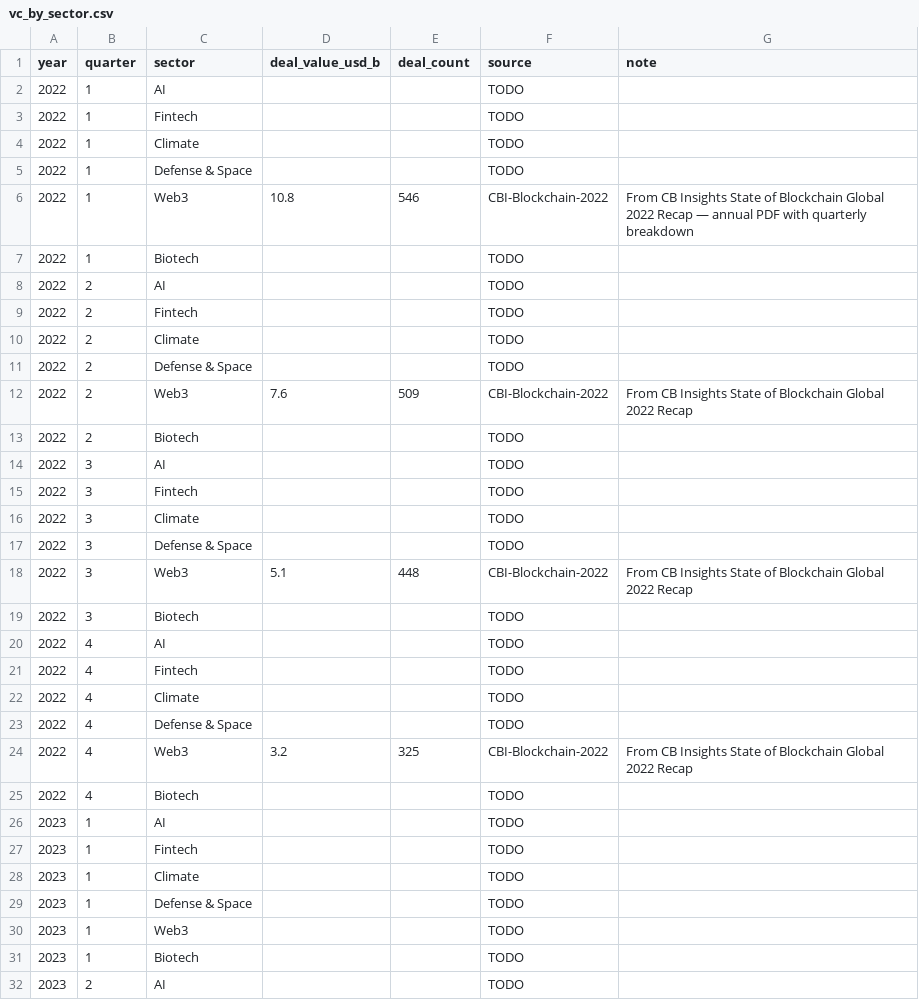
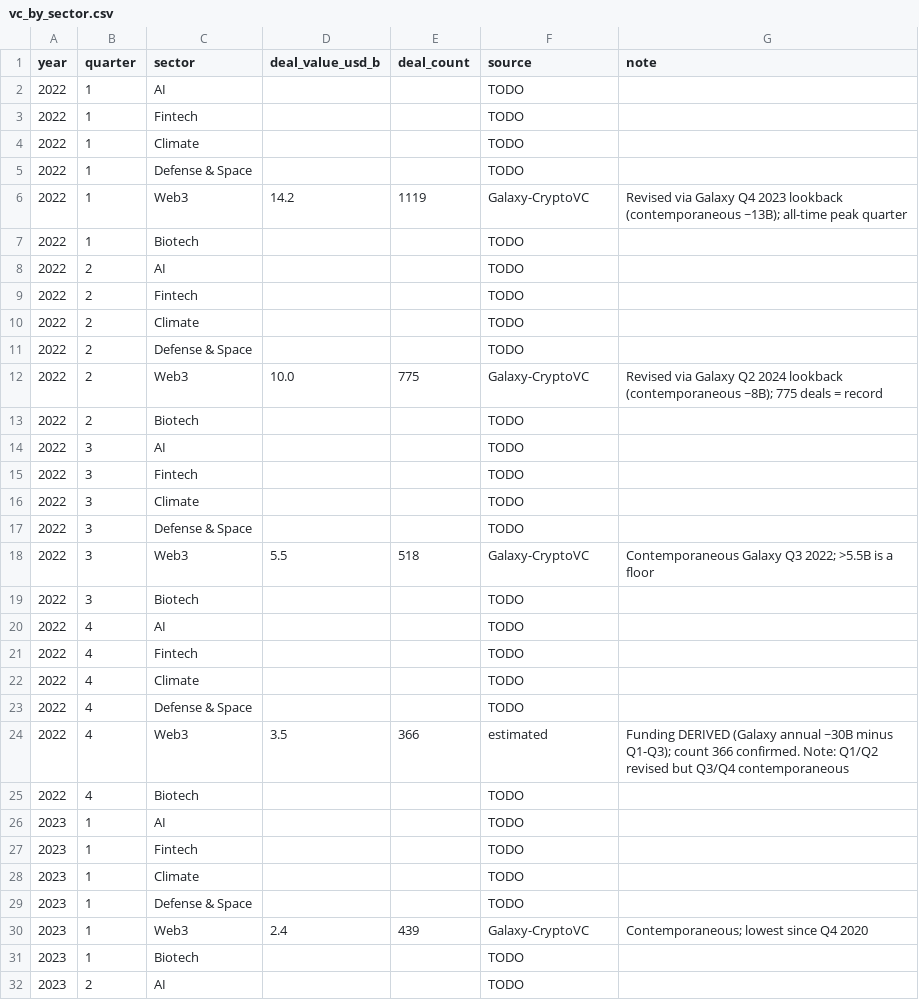
Before and after one commit to GitLostintheSauce/InsubordinateandChurlish_VCflow, a CSV file: data/vc_by_sector.csv, drawn as a sheet; only a part is shown; the diff covers the shown part only.

```diff
--- a/data/vc_by_sector.csv
+++ b/data/vc_by_sector.csv
@@ -5,3 +5,3 @@ year,quarter,sector,deal_value_usd_b,deal_count,source,note
 2022,1,Defense & Space,,,TODO,
-2022,1,Web3,10.8,546,CBI-Blockchain-2022,From CB Insights State of Blockchain Global 2022 Recap — annual PDF with quarterly breakdown
+2022,1,Web3,14.2,1119,Galaxy-CryptoVC,Revised via Galaxy Q4 2023 lookback (contemporaneous ~13B); all-time peak quarter
 2022,1,Biotech,,,TODO,
@@ -11,3 +11,3 @@ year,quarter,sector,deal_value_usd_b,deal_count,source,note
 2022,2,Defense & Space,,,TODO,
-2022,2,Web3,7.6,509,CBI-Blockchain-2022,From CB Insights State of Blockchain Global 2022 Recap
+2022,2,Web3,10.0,775,Galaxy-CryptoVC,Revised via Galaxy Q2 2024 lookback (contemporaneous ~8B); 775 deals = record
 2022,2,Biotech,,,TODO,
@@ -17,3 +17,3 @@ year,quarter,sector,deal_value_usd_b,deal_count,source,note
 2022,3,Defense & Space,,,TODO,
-2022,3,Web3,5.1,448,CBI-Blockchain-2022,From CB Insights State of Blockchain Global 2022 Recap
+2022,3,Web3,5.5,518,Galaxy-CryptoVC,Contemporaneous Galaxy Q3 2022; >5.5B is a floor
 2022,3,Biotech,,,TODO,
@@ -23,3 +23,3 @@ year,quarter,sector,deal_value_usd_b,deal_count,source,note
 2022,4,Defense & Space,,,TODO,
-2022,4,Web3,3.2,325,CBI-Blockchain-2022,From CB Insights State of Blockchain Global 2022 Recap
+2022,4,Web3,3.5,366,estimated,Funding DERIVED (Galaxy annual ~30B minus Q1-Q3); count 366 confirmed. Note: Q1/Q2 revised but Q3/Q4 contemporaneous
 2022,4,Biotech,,,TODO,
@@ -29,3 +29,3 @@ year,quarter,sector,deal_value_usd_b,deal_count,source,note
 2023,1,Defense & Space,,,TODO,
-2023,1,Web3,,,TODO,
+2023,1,Web3,2.4,439,Galaxy-CryptoVC,Contemporaneous; lowest since Q4 2020
 2023,1,Biotech,,,TODO,
```
Also changed, not shown: 43 edited cells elsewhere in this file, 3 other files.
